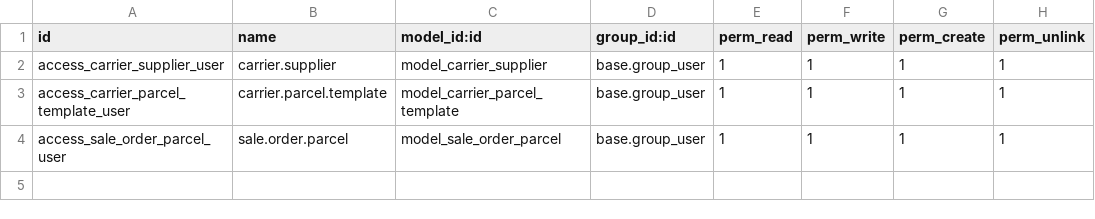
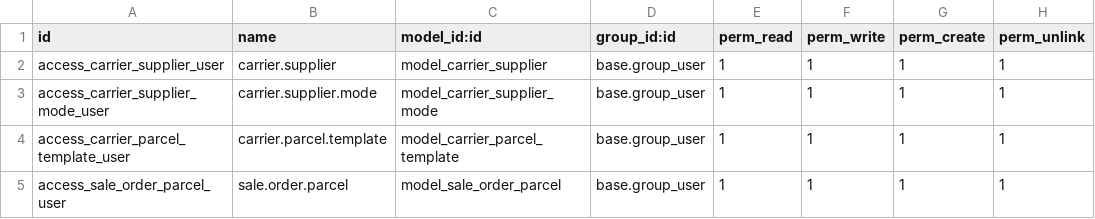
Before and after one commit to alesconti/micronaet-logistic, a CSV file: tyres_logistic_carrier/security/ir.model.access.csv, drawn as a sheet.

Commit message:
add management for type of carriere mode

```diff
--- a/tyres_logistic_carrier/security/ir.model.access.csv
+++ b/tyres_logistic_carrier/security/ir.model.access.csv
@@ -2,2 +2,3 @@
 access_carrier_supplier_user,carrier.supplier,model_carrier_supplier,base.group_user,1,1,1,1
+access_carrier_supplier_mode_user,carrier.supplier.mode,model_carrier_supplier_mode,base.group_user,1,1,1,1
 access_carrier_parcel_template_user,carrier.parcel.template,model_carrier_parcel_template,base.group_user,1,1,1,1
```
Also changed, not shown: 3 other files.
